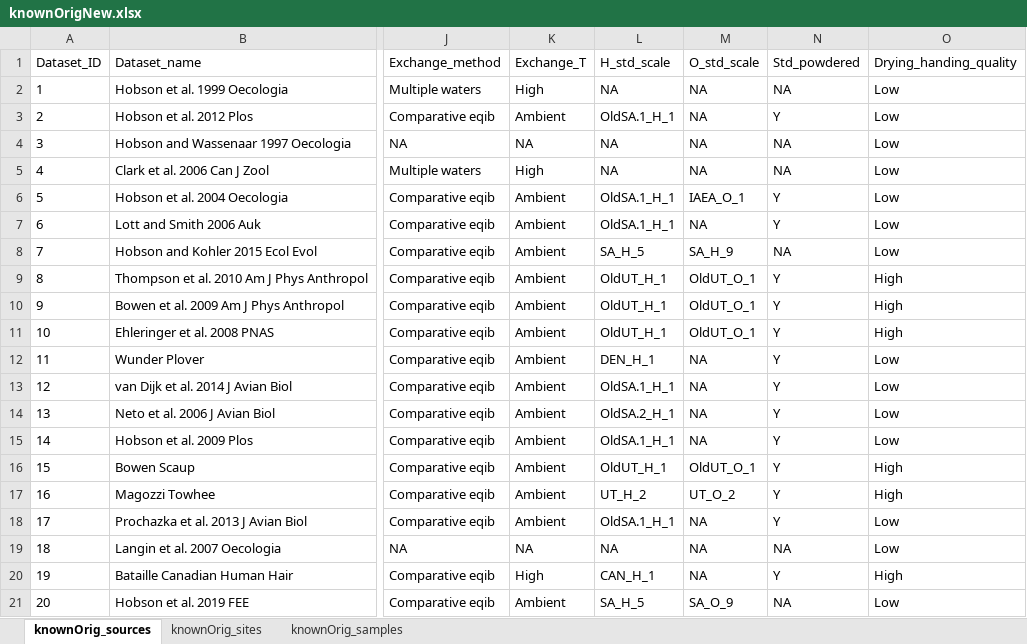
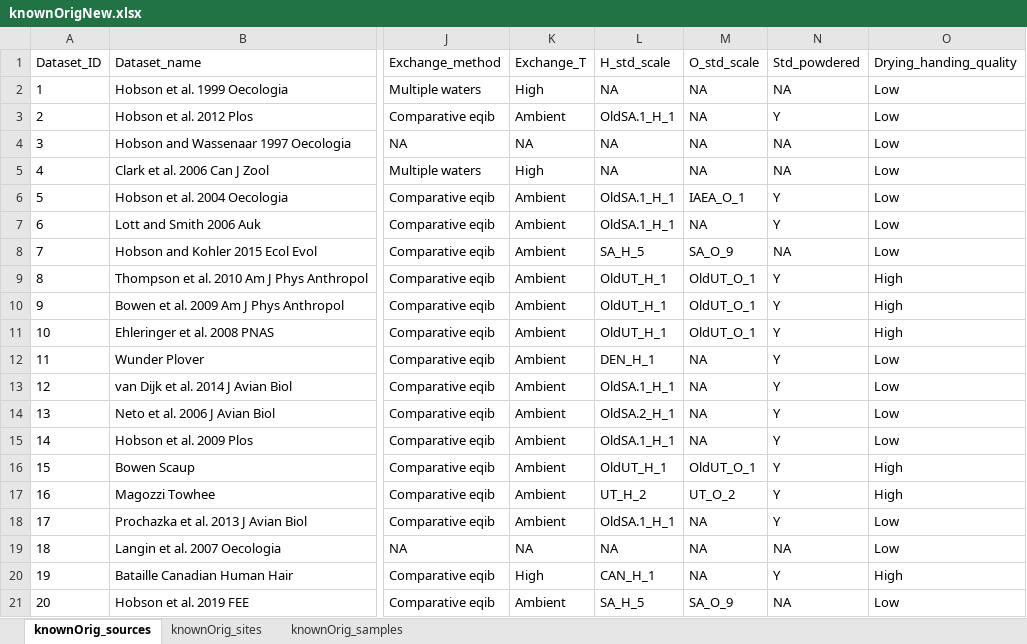
Before and after one commit to SPATIAL-Lab/assignR, an Excel workbook: data-raw/knownOrigNew.xlsx, sheet knownOrig_sources, drawn as a sheet; only a part is shown, gaps mark what is left out; values as stored, in another font and other column widths than the file's, no borders; the diff names each change by its address in the sheet, - before the commit and + after, or states it on an @@ line.

Commit message:
Update knownOrig data

```diff
--- a/data-raw/knownOrigNew.xlsx (sheet knownOrig_sources)
+++ b/data-raw/knownOrigNew.xlsx (sheet knownOrig_sources)
-M8: SA_H_9
+M8: SA_O_9
```
Also changed, not shown: sheet knownOrig_samples, 2 other files.
